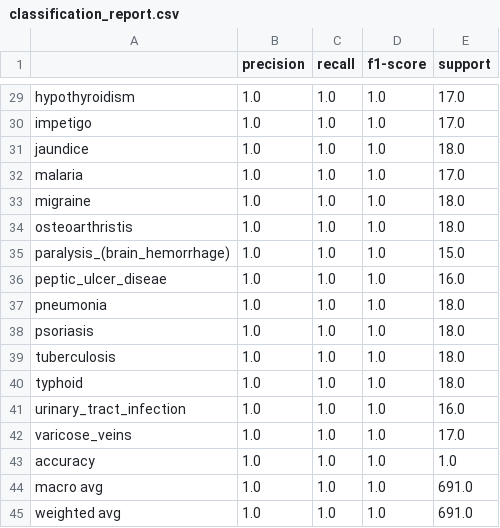
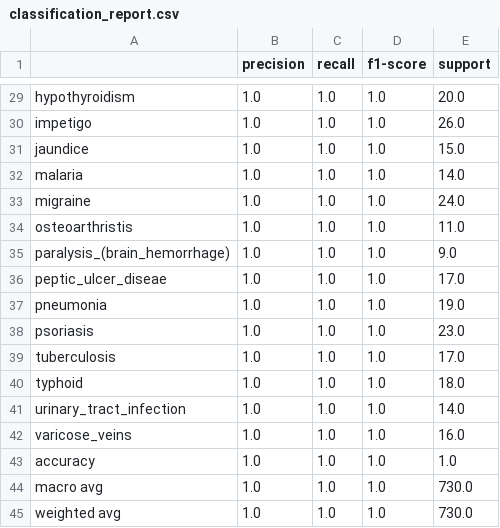
Before and after one commit to alzoubitoqa/smart-disease-diagnosis-chatbot-graduation-project, a CSV file: artifacts/reports/classification_report.csv, drawn as a sheet; only a part is shown, gaps mark what is left out; the diff covers the shown part only; the diff names each change by its address in the sheet, - before the commit and + after, or states it on an @@ line.

```diff
--- a/artifacts/reports/classification_report.csv
+++ b/artifacts/reports/classification_report.csv
-E29 (support): 17.0
+E29 (support): 20.0
-E30 (support): 17.0
+E30 (support): 26.0
-E31 (support): 18.0
+E31 (support): 15.0
-E32 (support): 17.0
+E32 (support): 14.0
-E33 (support): 18.0
+E33 (support): 24.0
-E34 (support): 18.0
+E34 (support): 11.0
-E35 (support): 15.0
+E35 (support): 9.0
-E36 (support): 16.0
+E36 (support): 17.0
-E37 (support): 18.0
+E37 (support): 19.0
-E38 (support): 18.0
+E38 (support): 23.0
-E39 (support): 18.0
+E39 (support): 17.0
-E41 (support): 16.0
+E41 (support): 14.0
-E42 (support): 17.0
+E42 (support): 16.0
-E44:E45 (support): 691.0
+E44:E45 (support): 730.0
```
Also changed, not shown: 26 edited cells elsewhere in this file, 29 other files.
